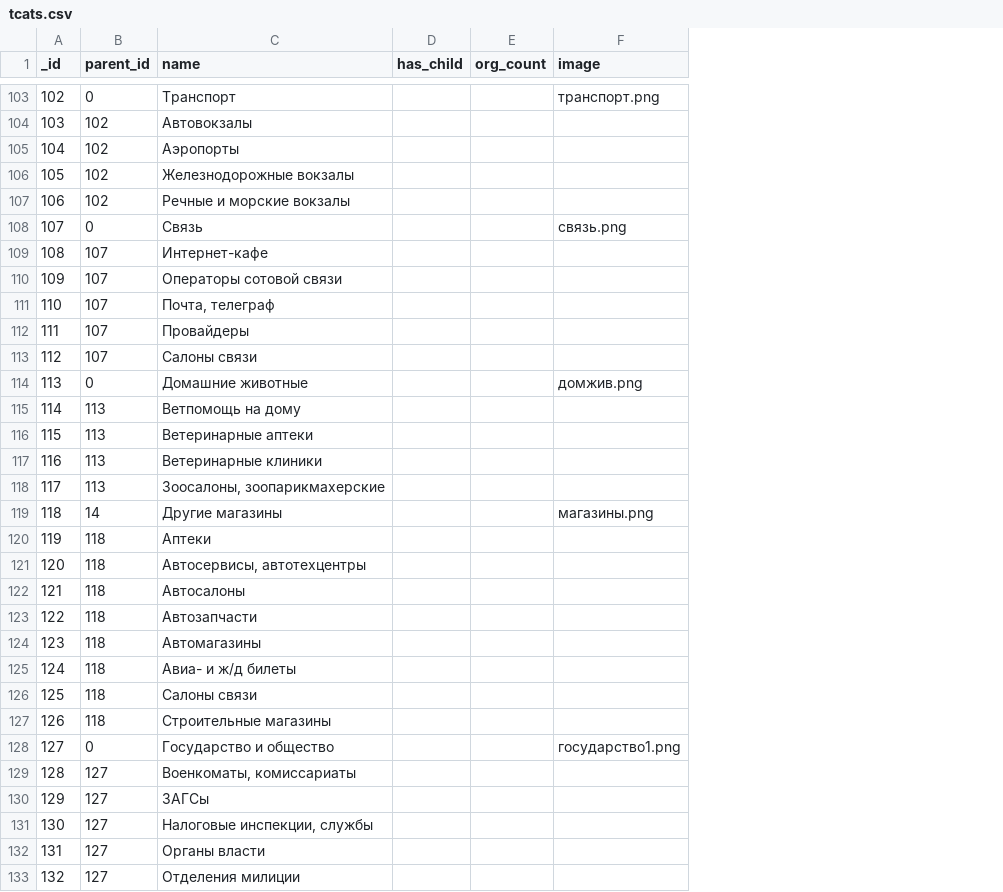
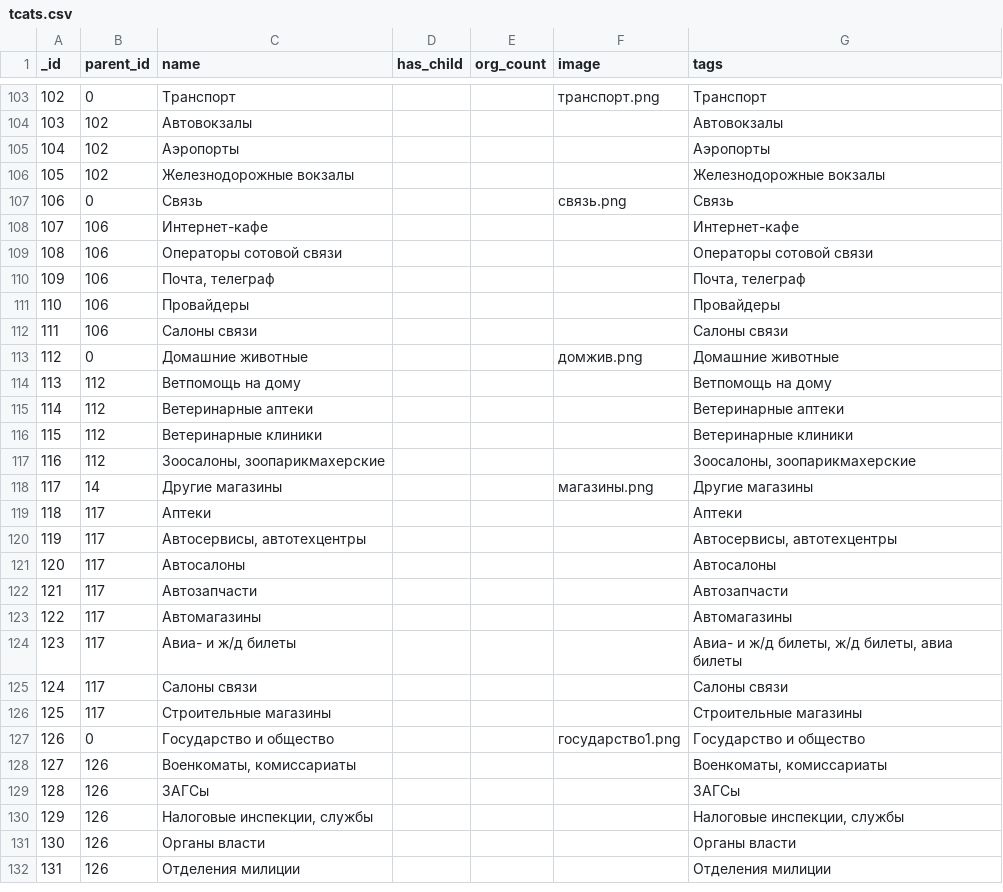
Before and after one commit to KosenkoDmitriy/shopomob_reference, a CSV file: db/csv/tcats.csv, drawn as a sheet; only a part is shown, gaps mark what is left out; removed rows and columns are numbered as before the commit, all else as after; the diff covers the shown part only; the diff names each change by its address in the sheet, - before the commit and + after, or states it on an @@ line.

Commit message:
Create shops from json files. Add shops to tcats. Remove shop duplicates. Don't format phone if his already formatted (in shop details)

```diff
--- a/db/csv/tcats.csv
+++ b/db/csv/tcats.csv
+column G (tags), rows 103-132: Транспорт | Автовокзалы | Аэропорты | Железнодорожные вокзалы | Связь | Интернет-кафе | Операторы сотовой связи | Почта, телеграф | Провайдеры | Салоны связи | Домашние животные | Ветпомощь на дому | Ветеринарные аптеки | Ветеринарные клиники | Зоосалоны, зоопарикмахерские | Другие магазины | Аптеки | Автосервисы, автотехцентры | Автосалоны | Автозапчасти | Автомагазины | Авиа- и ж/д билеты, ж/д билеты, авиа билеты | Салоны связи | Строительные магазины | Государство и общество | Военкоматы, комиссариаты | ЗАГСы | Налоговые инспекции, службы | Органы власти | Отделения милиции
-row 107: 106 | 102 | Речные и морские вокзалы
@@ column A (_id) renumbered from row 107 down @@
-B108:B112 (parent_id): 107
+B108:B112 (parent_id): 106
-B114:B117 (parent_id): 113
+B114:B117 (parent_id): 112
-B119:B126 (parent_id): 118
+B119:B126 (parent_id): 117
-B128:B132 (parent_id): 127
+B128:B132 (parent_id): 126
```
Also changed, not shown: 7 edited cells elsewhere in this file, 10 other files.
